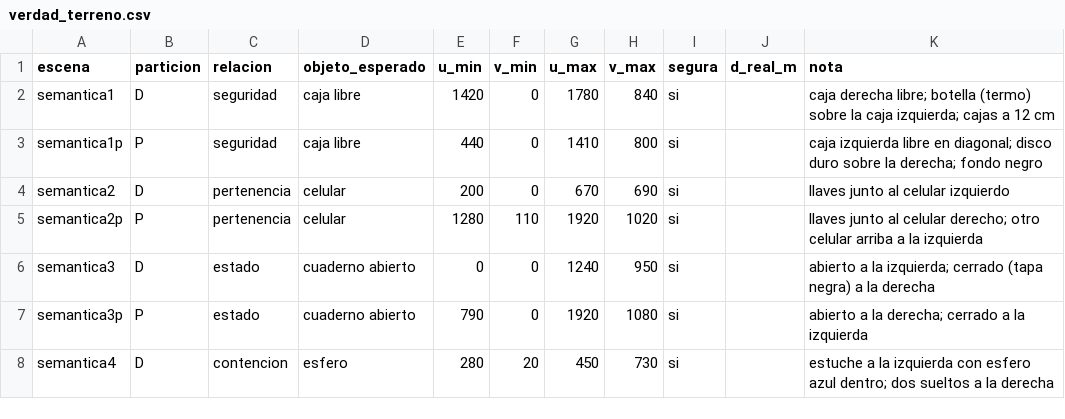
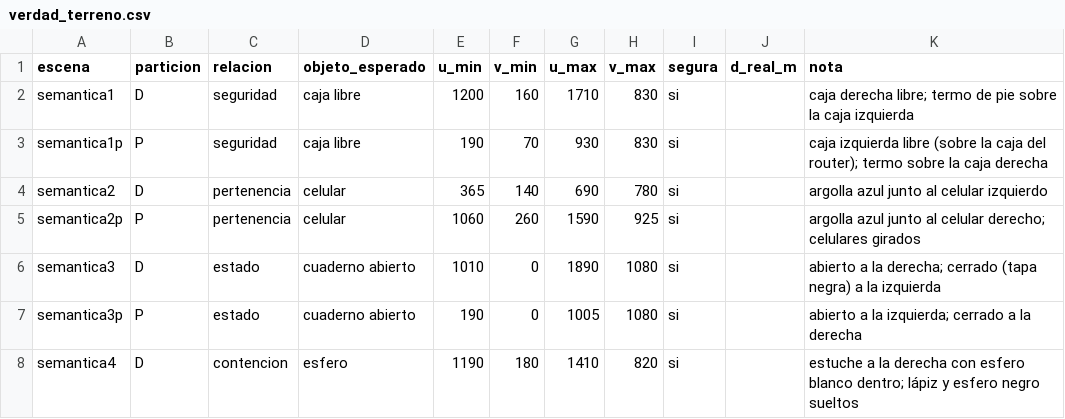
Before and after one commit to Valentinagcrz/lab-ia-01b-embodied-g04, a CSV file: verdad_terreno.csv, drawn as a sheet; only a part is shown; the diff covers the shown part only.

```diff
--- a/verdad_terreno.csv
+++ b/verdad_terreno.csv
@@ -1,8 +1,8 @@
 escena,particion,relacion,objeto_esperado,u_min,v_min,u_max,v_max,segura,d_real_m,nota
-semantica1,D,seguridad,caja libre,1420,0,1780,840,si,,caja derecha libre; botella (termo) sobre la caja izquierda; cajas a 12 cm
-semantica1p,P,seguridad,caja libre,440,0,1410,800,si,,caja izquierda libre en diagonal; disco duro sobre la derecha; fondo negro
-semantica2,D,pertenencia,celular,200,0,670,690,si,,llaves junto al celular izquierdo
-semantica2p,P,pertenencia,celular,1280,110,1920,1020,si,,llaves junto al celular derecho; otro celular arriba a la izquierda
-semantica3,D,estado,cuaderno abierto,0,0,1240,950,si,,abierto a la izquierda; cerrado (tapa negra) a la derecha
-semantica3p,P,estado,cuaderno abierto,790,0,1920,1080,si,,abierto a la derecha; cerrado a la izquierda
-semantica4,D,contencion,esfero,280,20,450,730,si,,estuche a la izquierda con esfero azul dentro; dos sueltos a la derecha
+semantica1,D,seguridad,caja libre,1200,160,1710,830,si,,caja derecha libre; termo de pie sobre la caja izquierda
+semantica1p,P,seguridad,caja libre,190,70,930,830,si,,caja izquierda libre (sobre la caja del router); termo sobre la caja derecha
+semantica2,D,pertenencia,celular,365,140,690,780,si,,argolla azul junto al celular izquierdo
+semantica2p,P,pertenencia,celular,1060,260,1590,925,si,,argolla azul junto al celular derecho; celulares girados
+semantica3,D,estado,cuaderno abierto,1010,0,1890,1080,si,,abierto a la derecha; cerrado (tapa negra) a la izquierda
+semantica3p,P,estado,cuaderno abierto,190,0,1005,1080,si,,abierto a la izquierda; cerrado a la derecha
+semantica4,D,contencion,esfero,1190,180,1410,820,si,,estuche a la derecha con esfero blanco dentro; lápiz y esfero negro sueltos
```
Also changed, not shown: 1 added row, 1 removed row and 85 edited cells elsewhere in this file, 8 other files.
